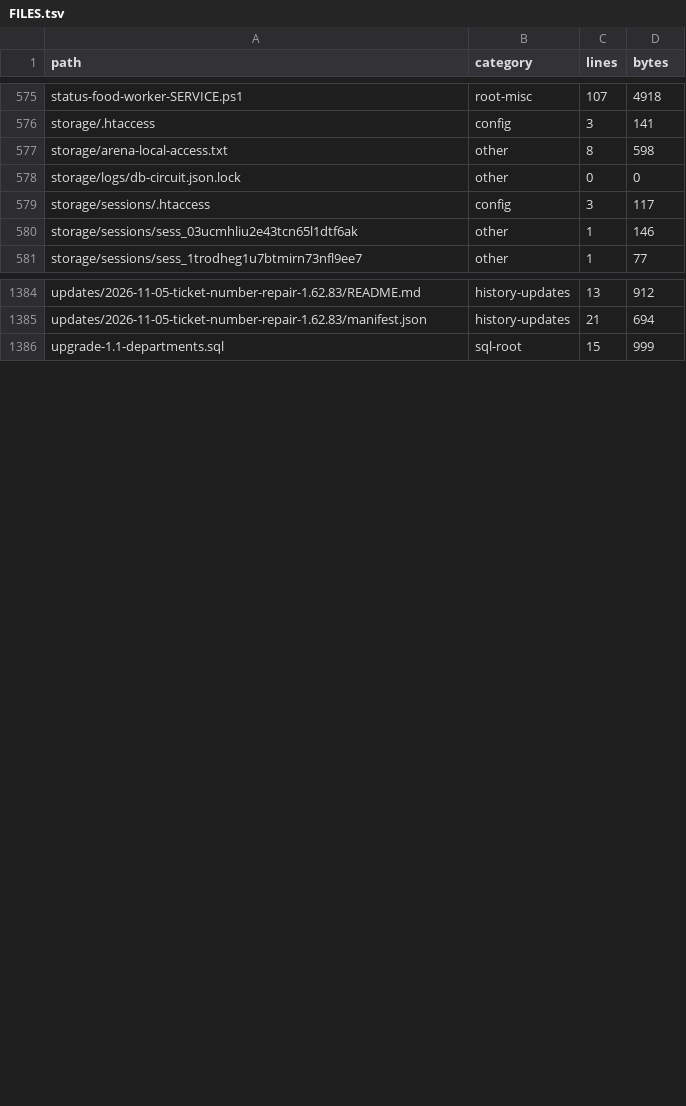
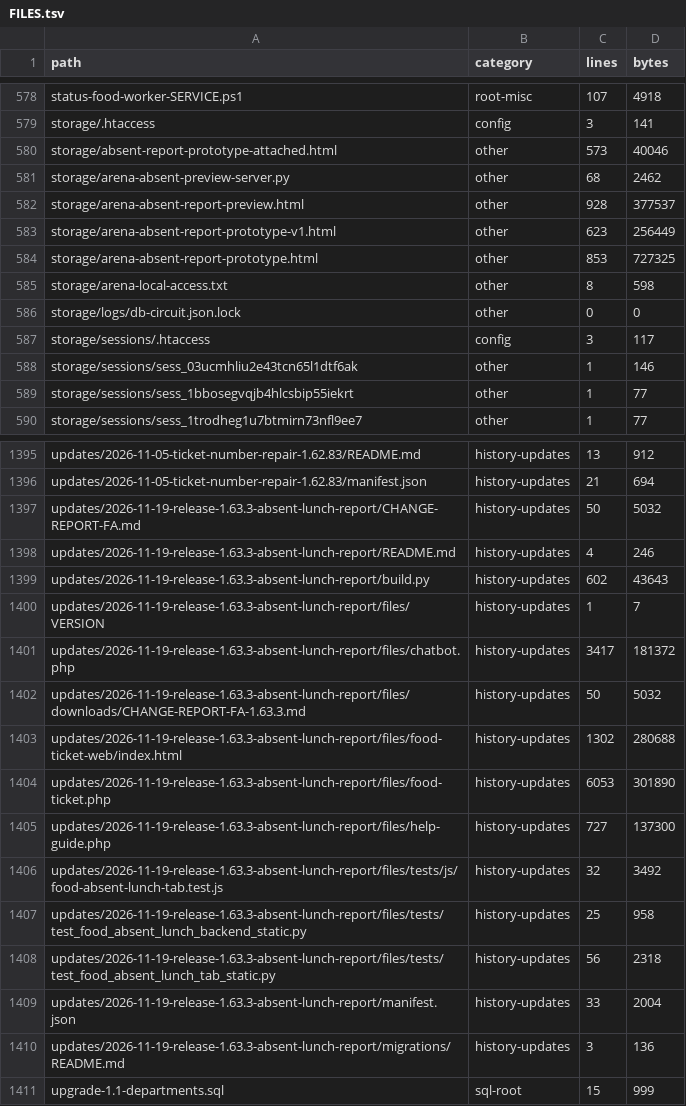
Before and after one commit to alirezarahimy-code/ticket, a TSV file: docs/system-map/FILES.tsv, drawn as a sheet; only a part is shown, gaps mark what is left out; the diff covers the shown part only.

Commit message:
بازتولید نقشهٔ ماشینی پس از افزودن نگهبان قرارداد تحویل
Co-authored-by: arena-agent <297053741+arena-agent@users.noreply.github.com>

```diff
--- a/docs/system-map/FILES.tsv
+++ b/docs/system-map/FILES.tsv
@@ -576,2 +579,7 @@ status-food-worker-SERVICE.ps1	root-misc	107	4918
 storage/.htaccess	config	3	141
+storage/absent-report-prototype-attached.html	other	573	40046
+storage/arena-absent-preview-server.py	other	68	2462
+storage/arena-absent-report-preview.html	other	928	377537
+storage/arena-absent-report-prototype-v1.html	other	623	256449
+storage/arena-absent-report-prototype.html	other	853	727325
 storage/arena-local-access.txt	other	8	598
@@ -580,2 +588,3 @@ storage/sessions/.htaccess	config	3	117
 storage/sessions/sess_03ucmhliu2e43tcn65l1dtf6ak	other	1	146
+storage/sessions/sess_1bbosegvqjb4hlcsbip55iekrt	other	1	77
 storage/sessions/sess_1trodheg1u7btmirn73nfl9ee7	other	1	77
@@ -1385,2 +1396,16 @@ updates/2026-11-05-ticket-number-repair-1.62.83/README.md	history-updates	13	912
 updates/2026-11-05-ticket-number-repair-1.62.83/manifest.json	history-updates	21	694
+updates/2026-11-19-release-1.63.3-absent-lunch-report/CHANGE-REPORT-FA.md	history-updates	50	5032
+updates/2026-11-19-release-1.63.3-absent-lunch-report/README.md	history-updates	4	246
+updates/2026-11-19-release-1.63.3-absent-lunch-report/build.py	history-updates	602	43643
+updates/2026-11-19-release-1.63.3-absent-lunch-report/files/VERSION	history-updates	1	7
+updates/2026-11-19-release-1.63.3-absent-lunch-report/files/chatbot.php	history-updates	3417	181372
+updates/2026-11-19-release-1.63.3-absent-lunch-report/files/downloads/CHANGE-REPORT-FA-1.63.3.md	history-updates	50	5032
+updates/2026-11-19-release-1.63.3-absent-lunch-report/files/food-ticket-web/index.html	history-updates	1302	280688
+updates/2026-11-19-release-1.63.3-absent-lunch-report/files/food-ticket.php	history-updates	6053	301890
+updates/2026-11-19-release-1.63.3-absent-lunch-report/files/help-guide.php	history-updates	727	137300
+updates/2026-11-19-release-1.63.3-absent-lunch-report/files/tests/js/food-absent-lunch-tab.test.js	history-updates	32	3492
+updates/2026-11-19-release-1.63.3-absent-lunch-report/files/tests/test_food_absent_lunch_backend_static.py	history-updates	25	958
+updates/2026-11-19-release-1.63.3-absent-lunch-report/files/tests/test_food_absent_lunch_tab_static.py	history-updates	56	2318
+updates/2026-11-19-release-1.63.3-absent-lunch-report/manifest.json	history-updates	33	2004
+updates/2026-11-19-release-1.63.3-absent-lunch-report/migrations/README.md	history-updates	3	136
 upgrade-1.1-departments.sql	sql-root	15	999
```
Also changed, not shown: 5 added rows and 12 edited cells elsewhere in this file, docs/system-map/UPDATES.tsv, 5 other files.
